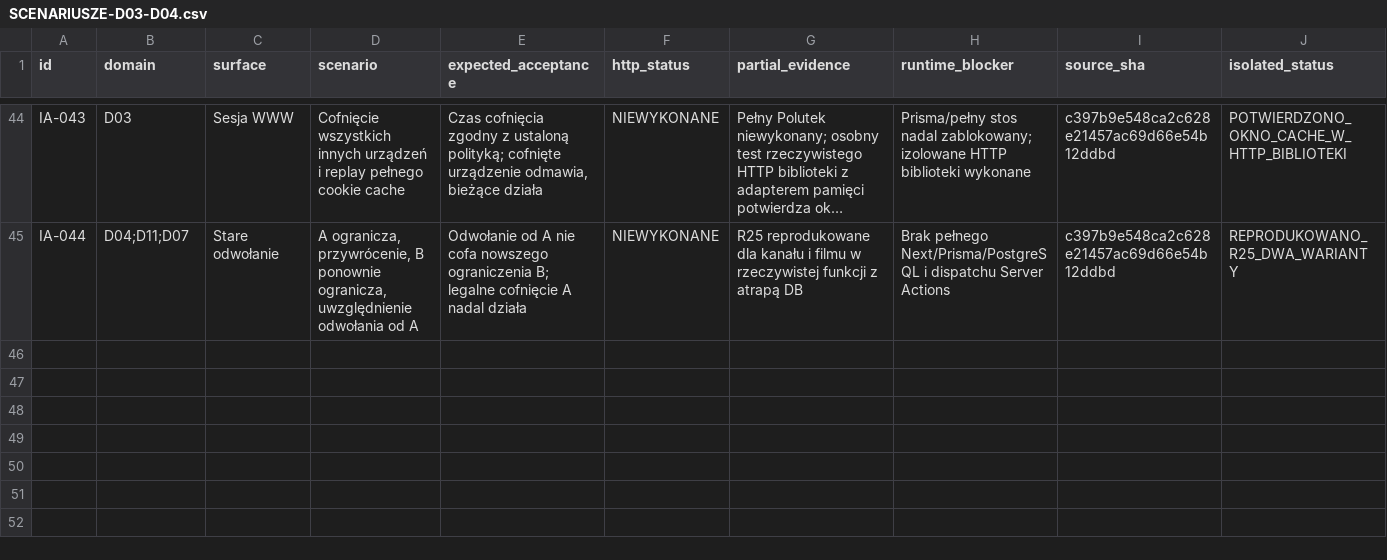
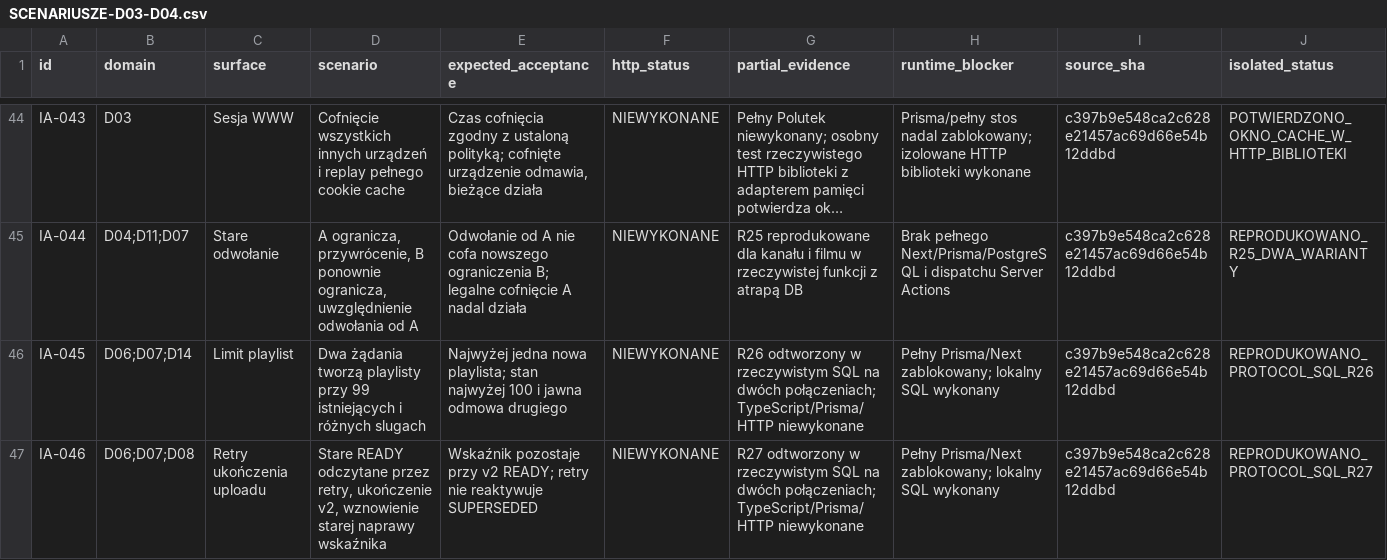
Before and after one commit to pawelekbyra/polutek-pl, a CSV file: docs/audit/2026-11-01-platform-research/program-audytu/SCENARIUSZE-D03-D04.csv, drawn as a sheet; only a part is shown, gaps mark what is left out; long unchanged cells end in …; rows hold the shown columns only; the diff names each change by its address in the sheet, - before the commit and + after, or states it on an @@ line.

Commit message:
docs: verify database integrity and transaction retry protocols

```diff
--- a/docs/audit/2026-11-01-platform-research/program-audytu/SCENARIUSZE-D03-D04.csv
+++ b/docs/audit/2026-11-01-platform-research/program-audytu/SCENARIUSZE-D03-D04.csv
+row 46: IA-045 | D06;D07;D14 | Limit playlist | Dwa żądania tworzą playlisty przy 99 istniejących i różnych slugach | Najwyżej jedna nowa playlista; stan najwyżej 100 i jawna odmowa drugiego | NIEWYKONANE | R26 odtworzony w rzeczywistym SQL na dwóch połączeniach; TypeScript/Prisma/HTTP niewykonane | Pełny Prisma/Next zablokowany; lokalny SQL wykonany | c397b9e548ca2c628e21457ac69d66e54b12ddbd | REPRODUKOWANO_PROTOCOL_SQL_R26
+row 47: IA-046 | D06;D07;D08 | Retry ukończenia uploadu | Stare READY odczytane przez retry, ukończenie v2, wznowienie starej naprawy wskaźnika | Wskaźnik pozostaje przy v2 READY; retry nie reaktywuje SUPERSEDED | NIEWYKONANE | R27 odtworzony w rzeczywistym SQL na dwóch połączeniach; TypeScript/Prisma/HTTP niewykonane | Pełny Prisma/Next zablokowany; lokalny SQL wykonany | c397b9e548ca2c628e21457ac69d66e54b12ddbd | REPRODUKOWANO_PROTOCOL_SQL_R27
```
Also changed, not shown: docs/audit/2026-11-01-platform-research/program-audytu/ASVS-POKRYCIE.csv, docs/audit/2026-11-01-platform-research/program-audytu/POKRYCIE.csv, 21 other files.
